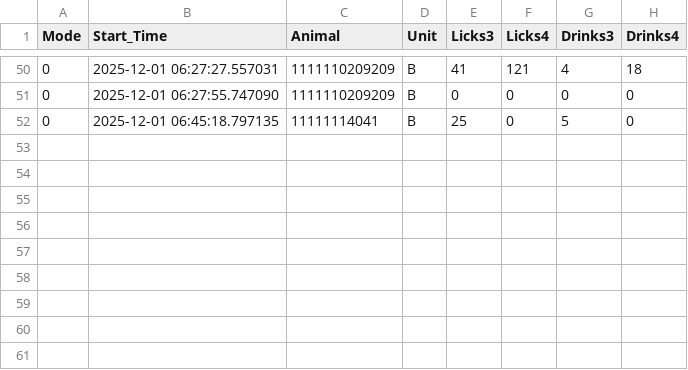
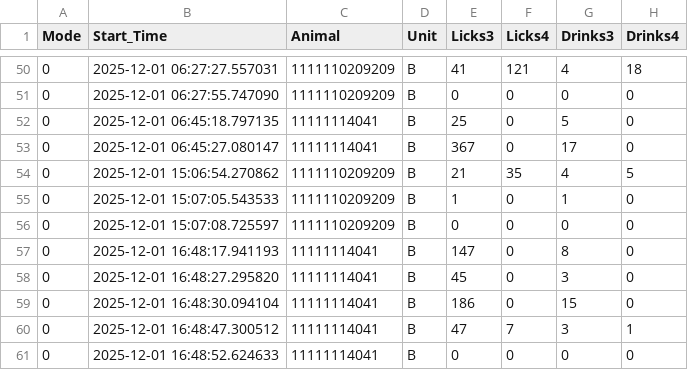
Before and after one commit to MaheshKarnani/Preferator, a CSV file: Data/c1_3m_102025_testing/2025-12-01_eventsB.csv, drawn as a sheet; only a part is shown, gaps mark what is left out.

```diff
--- a/Data/c1_3m_102025_testing/2025-12-01_eventsB.csv
+++ b/Data/c1_3m_102025_testing/2025-12-01_eventsB.csv
@@ -52 +52,10 @@
 0,2025-12-01 06:45:18.797135,11111114041,B,25,0,5,0
+0,2025-12-01 06:45:27.080147,11111114041,B,367,0,17,0
+0,2025-12-01 15:06:54.270862,1111110209209,B,21,35,4,5
+0,2025-12-01 15:07:05.543533,1111110209209,B,1,0,1,0
+0,2025-12-01 15:07:08.725597,1111110209209,B,0,0,0,0
+0,2025-12-01 16:48:17.941193,11111114041,B,147,0,8,0
+0,2025-12-01 16:48:27.295820,11111114041,B,45,0,3,0
+0,2025-12-01 16:48:30.094104,11111114041,B,186,0,15,0
+0,2025-12-01 16:48:47.300512,11111114041,B,47,7,3,1
+0,2025-12-01 16:48:52.624633,11111114041,B,0,0,0,0
```
Also changed, not shown: Data/c1_3m_102025_testing/2025-12-01_eventsA.csv.
